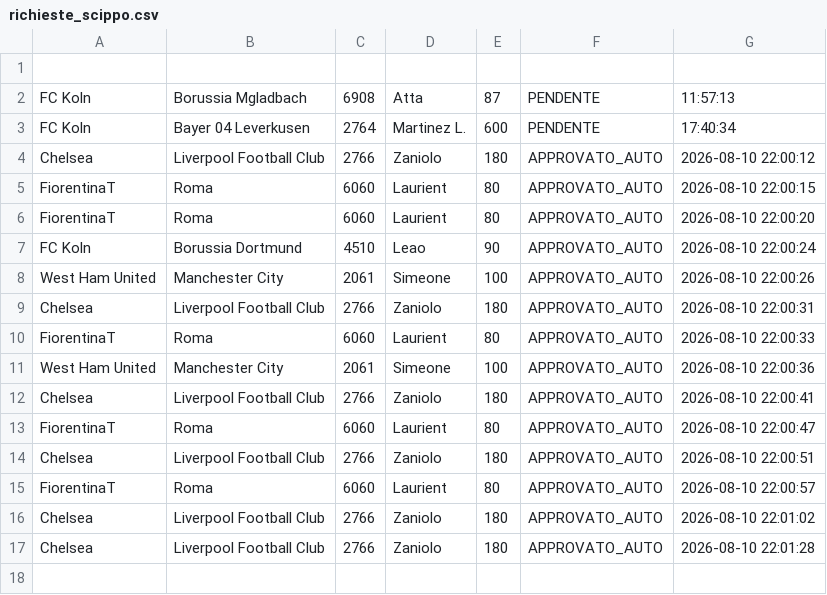
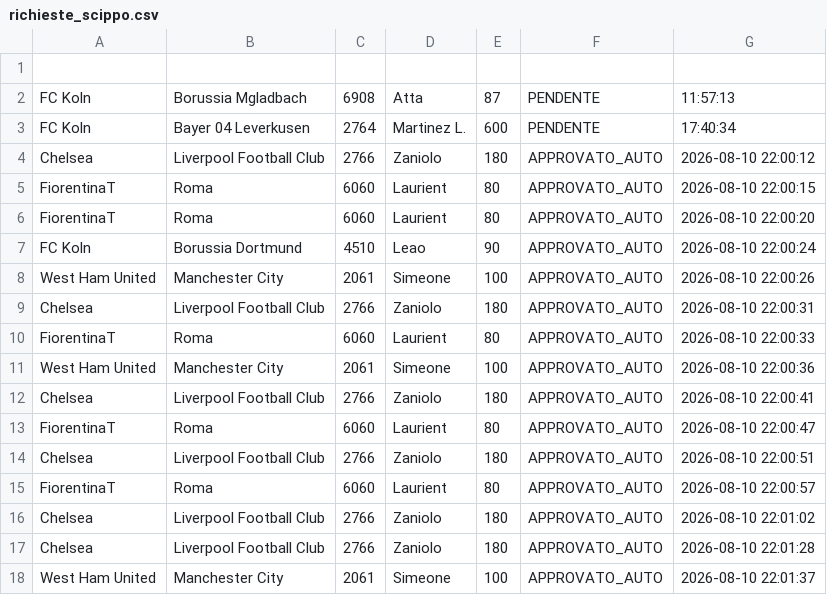
Before and after one commit to boo99ooq/LFM, a CSV file: richieste_scippo.csv, drawn as a sheet.

Commit message:
Clausola Rescissoria (auto): Simeone alle 2026-08-10 22:01:37

```diff
--- a/richieste_scippo.csv
+++ b/richieste_scippo.csv
@@ -17 +17,2 @@ Chelsea,Liverpool Football Club,2766,Zaniolo,180,APPROVATO_AUTO,2026-08-10 22:01
 Chelsea,Liverpool Football Club,2766,Zaniolo,180,APPROVATO_AUTO,2026-08-10 22:01:28
+West Ham United,Manchester City,2061,Simeone,100,APPROVATO_AUTO,2026-08-10 22:01:37
```
